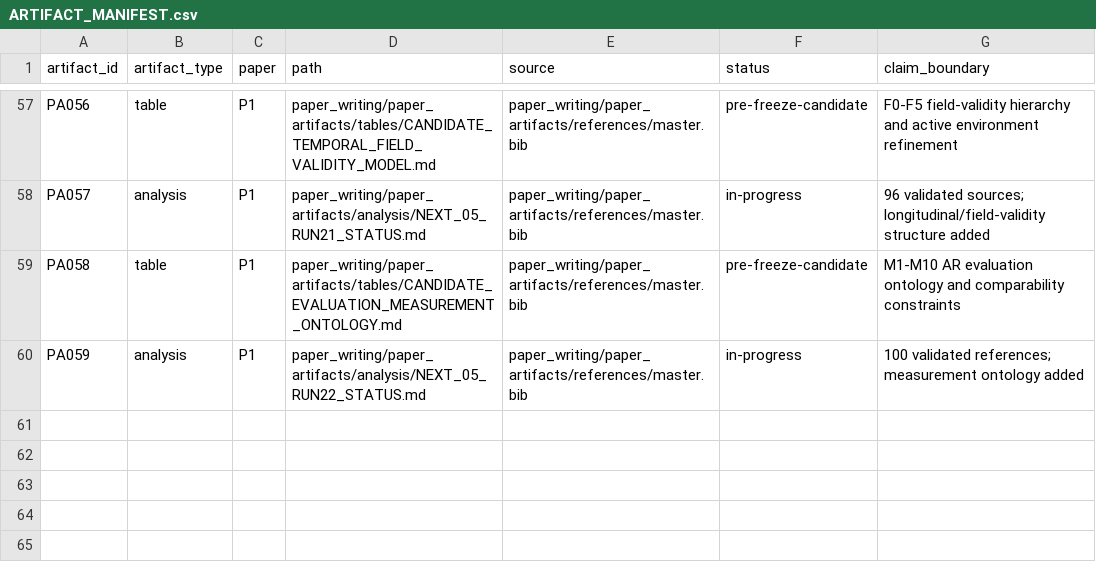
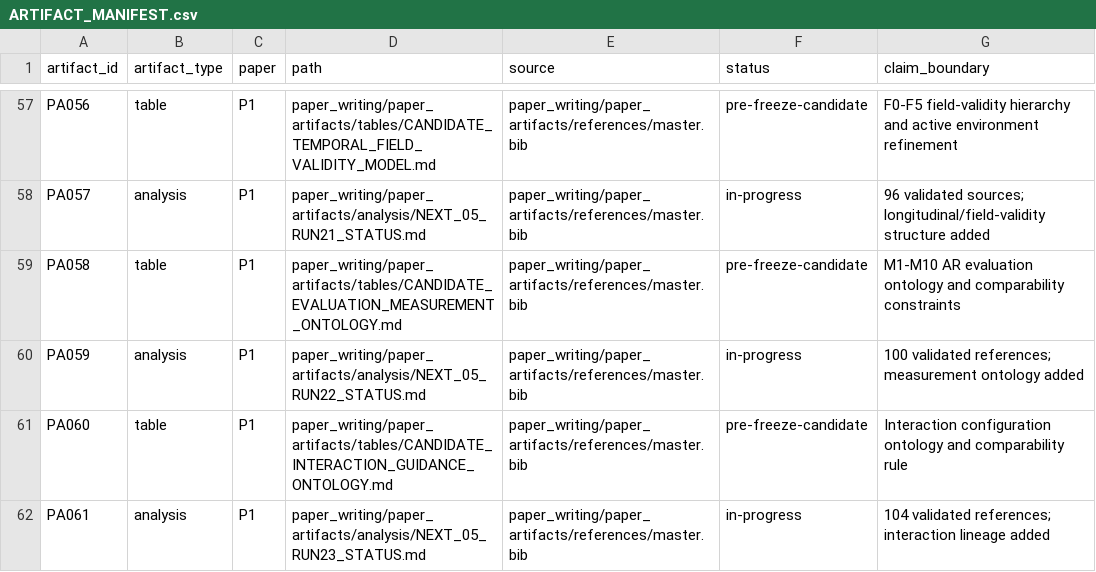
Before and after one commit to Arithmetic-Power-Geometry/Augmented-Reality-Systematic-Review, a CSV file: paper_writing/paper_artifacts/ARTIFACT_MANIFEST.csv, drawn as a sheet; only a part is shown, gaps mark what is left out; the diff names each change by its address in the sheet, - before the commit and + after, or states it on an @@ line.

Commit message:
Register NEXT-05 run 23 artifacts

```diff
--- a/paper_writing/paper_artifacts/ARTIFACT_MANIFEST.csv
+++ b/paper_writing/paper_artifacts/ARTIFACT_MANIFEST.csv
+row 61: PA060 | table | P1 | paper_writing/paper_artifacts/tables/CANDIDATE_INTERACTION_GUIDANCE_ONTOLOGY.md | paper_writing/paper_artifacts/references/master.bib | pre-freeze-candidate | Interaction configuration ontology and comparability rule
+row 62: PA061 | analysis | P1 | paper_writing/paper_artifacts/analysis/NEXT_05_RUN23_STATUS.md | paper_writing/paper_artifacts/references/master.bib | in-progress | 104 validated references; interaction lineage added
```
